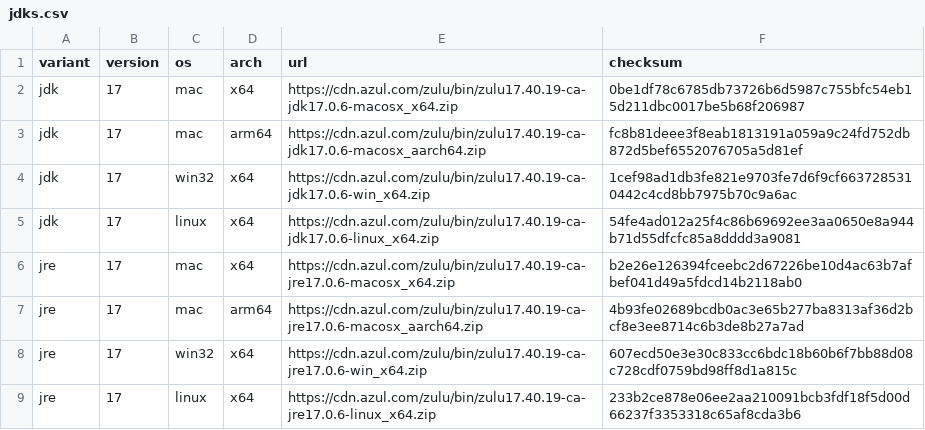
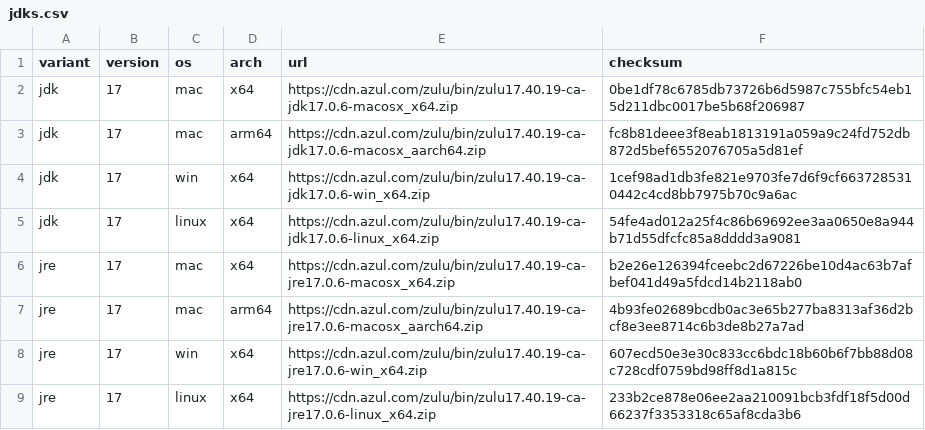
Before and after one commit to krud-dev/ostara, a CSV file: devops/jdks.csv, drawn as a sheet.

Commit message:
chore: fix jdk platform name for windows

```diff
--- a/devops/jdks.csv
+++ b/devops/jdks.csv
@@ -3,3 +3,3 @@ jdk,17,mac,x64,https://cdn.azul.com/zulu/bin/zulu17.40.19-ca-jdk17.0.6-macosx_x6
 jdk,17,mac,arm64,https://cdn.azul.com/zulu/bin/zulu17.40.19-ca-jdk17.0.6-macosx_aarch64.zip,fc8b81deee3f8eab1813191a059a9c24fd752db872d5bef6552076705a5d81ef
-jdk,17,win32,x64,https://cdn.azul.com/zulu/bin/zulu17.40.19-ca-jdk17.0.6-win_x64.zip,1cef98ad1db3fe821e9703fe7d6f9cf6637285310442c4cd8bb7975b70c9a6ac
+jdk,17,win,x64,https://cdn.azul.com/zulu/bin/zulu17.40.19-ca-jdk17.0.6-win_x64.zip,1cef98ad1db3fe821e9703fe7d6f9cf6637285310442c4cd8bb7975b70c9a6ac
 jdk,17,linux,x64,https://cdn.azul.com/zulu/bin/zulu17.40.19-ca-jdk17.0.6-linux_x64.zip,54fe4ad012a25f4c86b69692ee3aa0650e8a944b71d55dfcfc85a8dddd3a9081
@@ -7,3 +7,3 @@ jre,17,mac,x64,https://cdn.azul.com/zulu/bin/zulu17.40.19-ca-jre17.0.6-macosx_x6
 jre,17,mac,arm64,https://cdn.azul.com/zulu/bin/zulu17.40.19-ca-jre17.0.6-macosx_aarch64.zip,4b93fe02689bcdb0ac3e65b277ba8313af36d2bcf8e3ee8714c6b3de8b27a7ad
-jre,17,win32,x64,https://cdn.azul.com/zulu/bin/zulu17.40.19-ca-jre17.0.6-win_x64.zip,607ecd50e3e30c833cc6bdc18b60b6f7bb88d08c728cdf0759bd98ff8d1a815c
+jre,17,win,x64,https://cdn.azul.com/zulu/bin/zulu17.40.19-ca-jre17.0.6-win_x64.zip,607ecd50e3e30c833cc6bdc18b60b6f7bb88d08c728cdf0759bd98ff8d1a815c
 jre,17,linux,x64,https://cdn.azul.com/zulu/bin/zulu17.40.19-ca-jre17.0.6-linux_x64.zip,233b2ce878e06ee2aa210091bcb3fdf18f5d00d66237f3353318c65af8cda3b6
```
